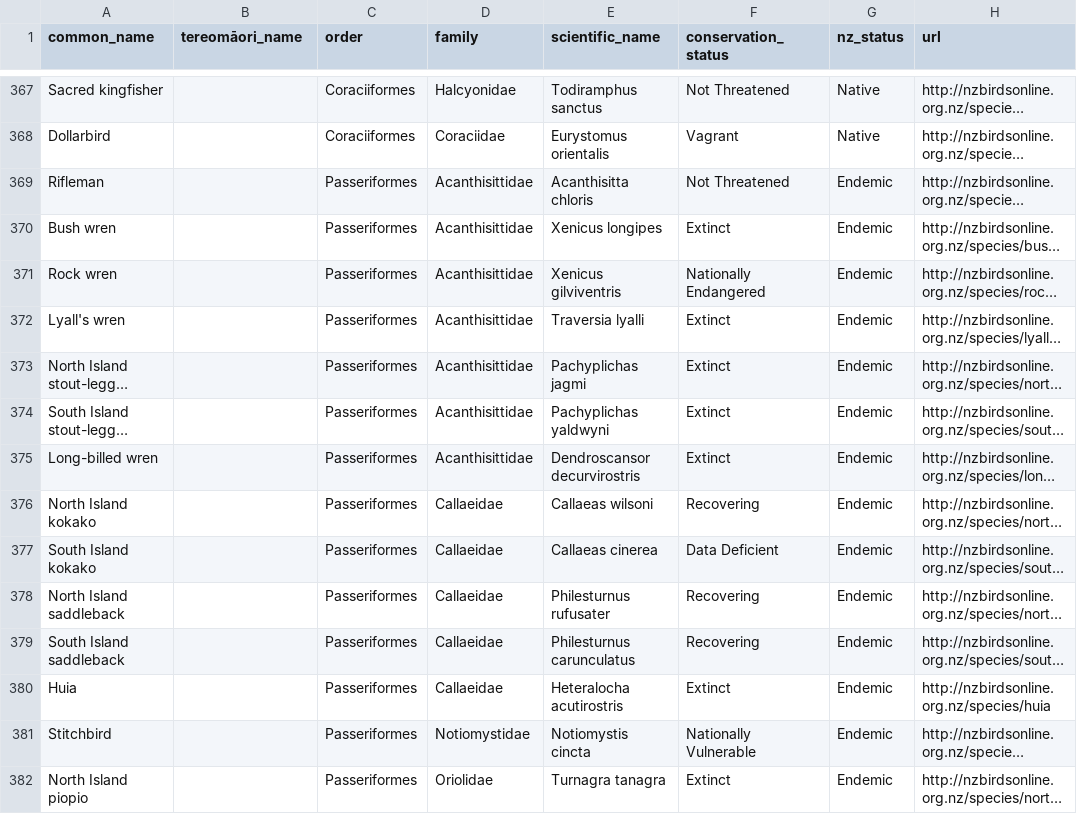
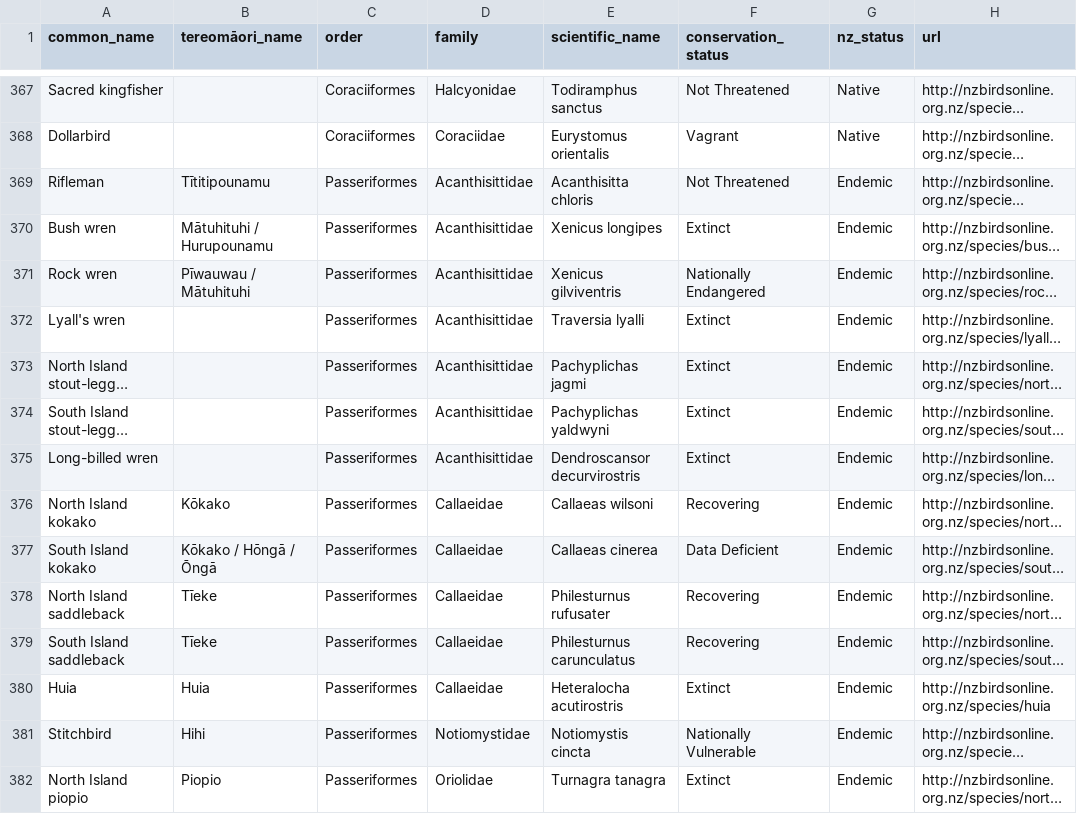
Before and after one commit to wayne-shih/DDS-NZBirds_en_mi, a CSV file: nzbirdsonline_index.csv, drawn as a sheet; only a part is shown, gaps mark what is left out; long unchanged cells end in …; the diff covers the shown part only; the diff names each change by its address in the sheet, - before the commit and + after, or states it on an @@ line.

Commit message:
feat: add te reo names
sources * teara.govt.nz * maoridictionary.co.nz * nzbirds.com

```diff
--- a/nzbirdsonline_index.csv
+++ b/nzbirdsonline_index.csv
-B369 (tereomāori_name): (empty)
+B369 (tereomāori_name): Tītitipounamu
-B370 (tereomāori_name): (empty)
+B370 (tereomāori_name): Mātuhituhi / Hurupounamu
-B371 (tereomāori_name): (empty)
+B371 (tereomāori_name): Pīwauwau / Mātuhituhi
-B376 (tereomāori_name): (empty)
+B376 (tereomāori_name): Kōkako
-B377 (tereomāori_name): (empty)
+B377 (tereomāori_name): Kōkako / Hōngā / Ōngā
-B378:B379 (tereomāori_name): (empty)
+B378:B379 (tereomāori_name): Tīeke
-B380 (tereomāori_name): (empty)
+B380 (tereomāori_name): Huia
-B381 (tereomāori_name): (empty)
+B381 (tereomāori_name): Hihi
-B382 (tereomāori_name): (empty)
+B382 (tereomāori_name): Piopio
```
Also changed, not shown: 118 edited cells elsewhere in this file.
